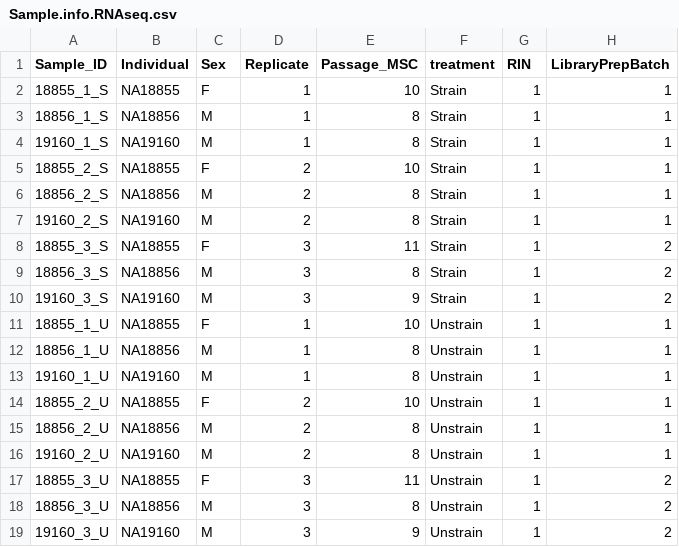
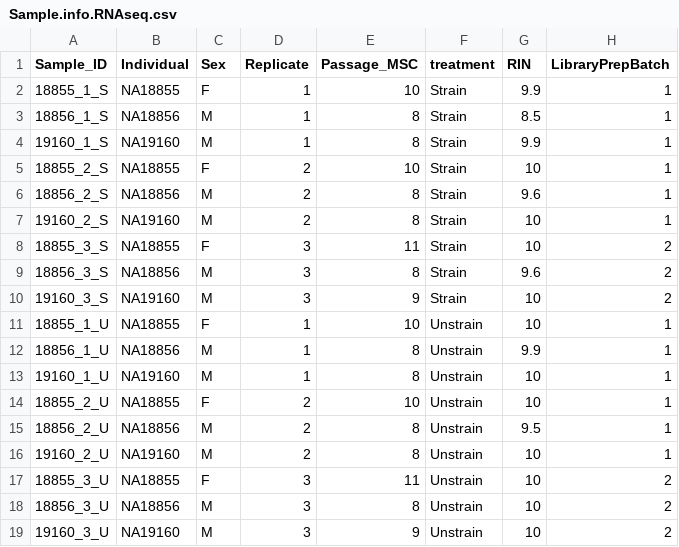
Before and after one commit to anthonyhung/OAStrain, a CSV file: data/Sample.info.RNAseq.csv, drawn as a sheet.

```diff
--- a/data/Sample.info.RNAseq.csv
+++ b/data/Sample.info.RNAseq.csv
@@ -1,19 +1,19 @@
 Sample_ID,Individual,Sex,Replicate,Passage_MSC,treatment,RIN,LibraryPrepBatch
-18855_1_S,NA18855 ,F,1,10,Strain,1,1
-18856_1_S,NA18856 ,M,1,8,Strain,1,1
-19160_1_S,NA19160 ,M,1,8,Strain,1,1
-18855_2_S,NA18855 ,F,2,10,Strain,1,1
-18856_2_S,NA18856 ,M,2,8,Strain,1,1
-19160_2_S,NA19160 ,M,2,8,Strain,1,1
-18855_3_S,NA18855 ,F,3,11,Strain,1,2
-18856_3_S,NA18856 ,M,3,8,Strain,1,2
-19160_3_S,NA19160 ,M,3,9,Strain,1,2
-18855_1_U,NA18855 ,F,1,10,Unstrain,1,1
-18856_1_U,NA18856 ,M,1,8,Unstrain,1,1
-19160_1_U,NA19160 ,M,1,8,Unstrain,1,1
-18855_2_U,NA18855 ,F,2,10,Unstrain,1,1
-18856_2_U,NA18856 ,M,2,8,Unstrain,1,1
-19160_2_U,NA19160 ,M,2,8,Unstrain,1,1
-18855_3_U,NA18855 ,F,3,11,Unstrain,1,2
-18856_3_U,NA18856 ,M,3,8,Unstrain,1,2
-19160_3_U,NA19160 ,M,3,9,Unstrain,1,2
+18855_1_S,NA18855 ,F,1,10,Strain,9.9,1
+18856_1_S,NA18856 ,M,1,8,Strain,8.5,1
+19160_1_S,NA19160 ,M,1,8,Strain,9.9,1
+18855_2_S,NA18855 ,F,2,10,Strain,10,1
+18856_2_S,NA18856 ,M,2,8,Strain,9.6,1
+19160_2_S,NA19160 ,M,2,8,Strain,10,1
+18855_3_S,NA18855 ,F,3,11,Strain,10,2
+18856_3_S,NA18856 ,M,3,8,Strain,9.6,2
+19160_3_S,NA19160 ,M,3,9,Strain,10,2
+18855_1_U,NA18855 ,F,1,10,Unstrain,10,1
+18856_1_U,NA18856 ,M,1,8,Unstrain,9.9,1
+19160_1_U,NA19160 ,M,1,8,Unstrain,10,1
+18855_2_U,NA18855 ,F,2,10,Unstrain,10,1
+18856_2_U,NA18856 ,M,2,8,Unstrain,9.5,1
+19160_2_U,NA19160 ,M,2,8,Unstrain,10,1
+18855_3_U,NA18855 ,F,3,11,Unstrain,10,2
+18856_3_U,NA18856 ,M,3,8,Unstrain,10,2
+19160_3_U,NA19160 ,M,3,9,Unstrain,10,2
```
Also changed, not shown: 51 other files.
